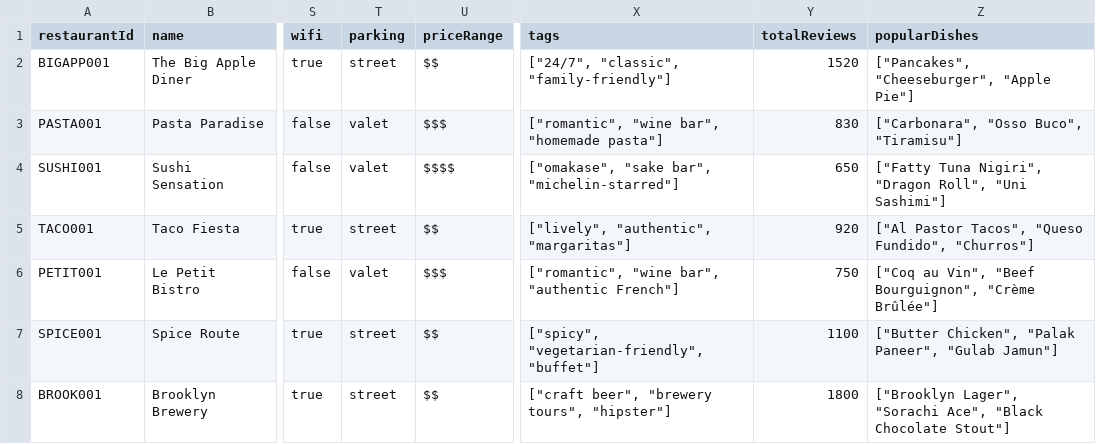
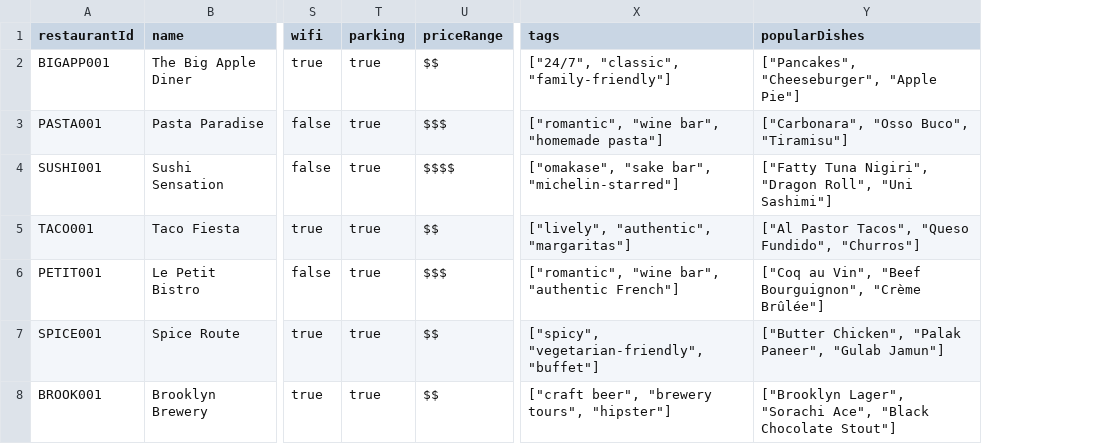
Before and after one commit to ffang0224/ppds-team-5, a CSV file: TestingDataRestaurant.csv, drawn as a sheet; only a part is shown, gaps mark what is left out; the diff names each change by its address in the sheet, - before the commit and + after, or states it on an @@ line.

```diff
--- a/TestingDataRestaurant.csv
+++ b/TestingDataRestaurant.csv
-column Y (totalReviews), rows 2-8: 1520 | 830 | 650 | 920 | 750 | 1100 | 1800
-T2 (parking): street
+T2 (parking): true
-T3:T4 (parking): valet
+T3:T4 (parking): true
-T5 (parking): street
+T5 (parking): true
-T6 (parking): valet
+T6 (parking): true
-T7:T8 (parking): street
+T7:T8 (parking): true
```
Also changed, not shown: 1 other file.
